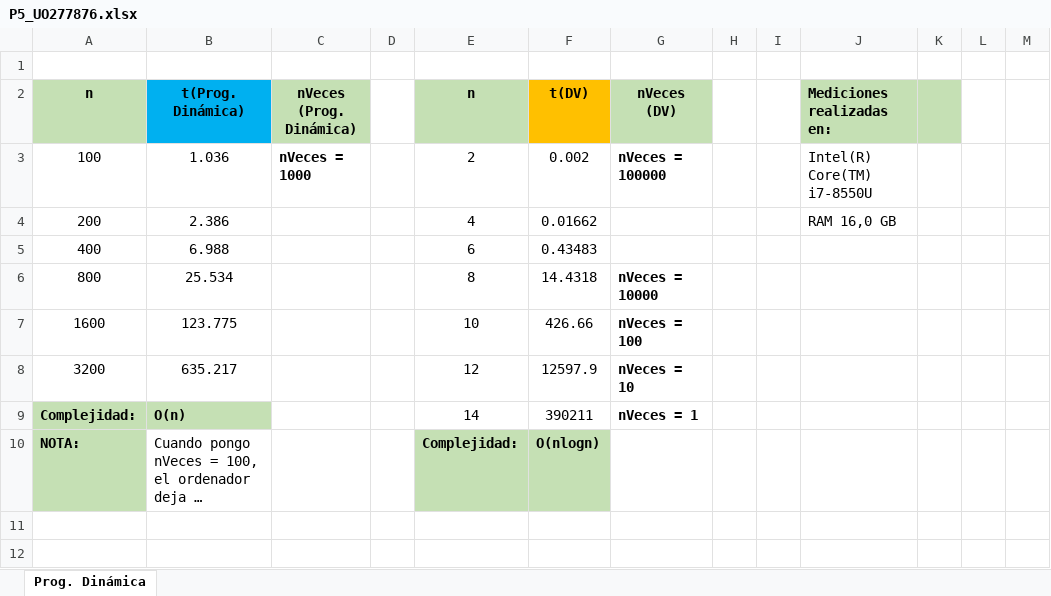
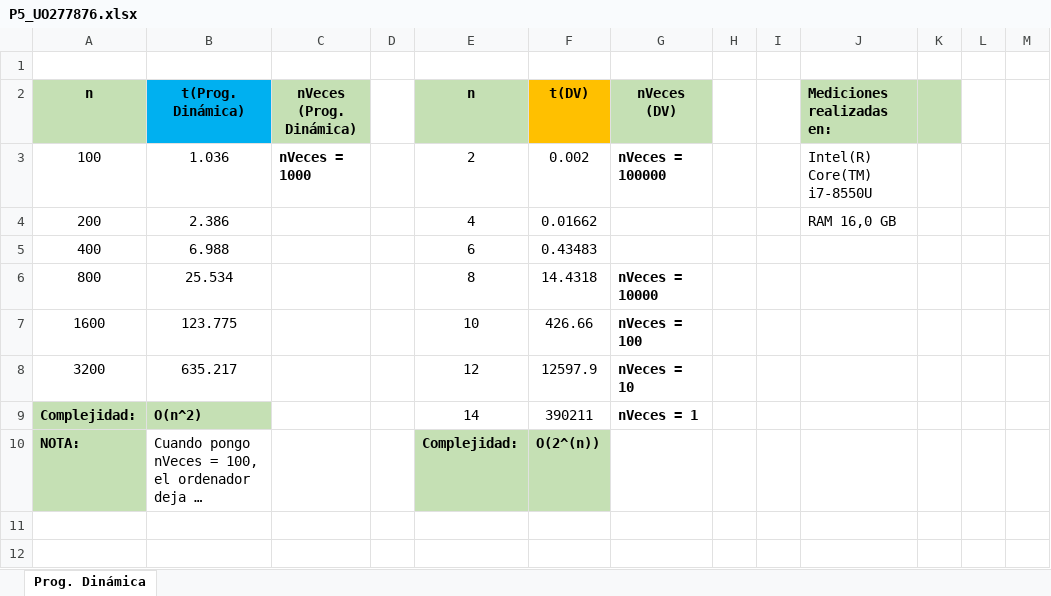
Before and after one commit to UO277876/algoritmia, an Excel workbook: src/main/java/algestudiante/p5/P5_UO277876.xlsx, sheet Prog. Dinámica, drawn as a sheet; only a part is shown; long unchanged cells end in …; values as stored, in another font and other column widths than the file's, no borders; charts and pictures not drawn; the diff names each change by its address in the sheet, - before the commit and + after, or states it on an @@ line.

Commit message:
Corrección en las complejidades para pasarlo a pdf

```diff
--- a/src/main/java/algestudiante/p5/P5_UO277876.xlsx (sheet Prog. Dinámica)
+++ b/src/main/java/algestudiante/p5/P5_UO277876.xlsx (sheet Prog. Dinámica)
-B9 (t(Prog. Dinámica)): O(n)
+B9 (t(Prog. Dinámica)): O(n^2)
-F10 (t(DV)): O(nlogn)
+F10 (t(DV)): O(2^(n))
```
